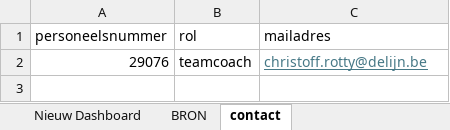
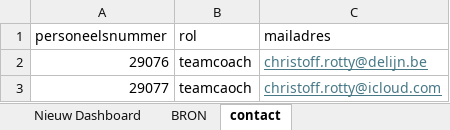
Before and after one commit to Stoffels84/test, an Excel workbook: schade met macro.xlsm, sheet contact, drawn as a sheet; values as stored, in another font and other column widths than the file's, no borders; the diff names each change by its address in the sheet, - before the commit and + after, or states it on an @@ line.

Commit message:
Add files via upload

```diff
--- a/schade met macro.xlsm (sheet contact)
+++ b/schade met macro.xlsm (sheet contact)
+row 3: 29077 | teamcaoch | christoff.rotty@icloud.com
```
